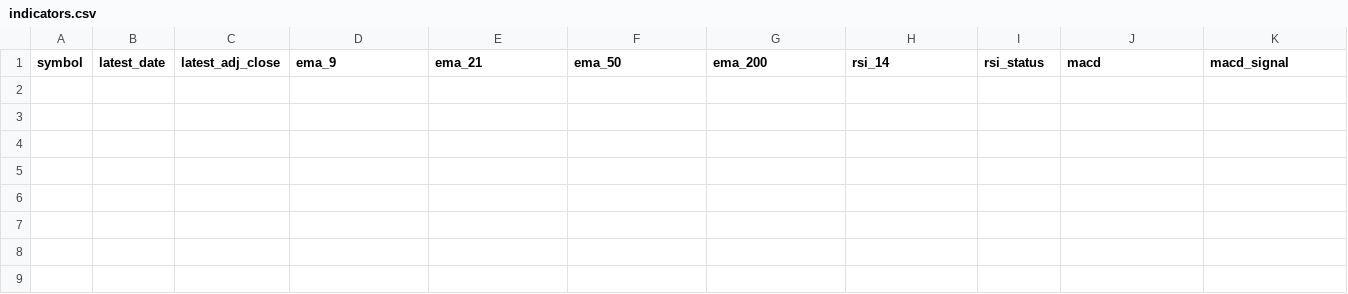
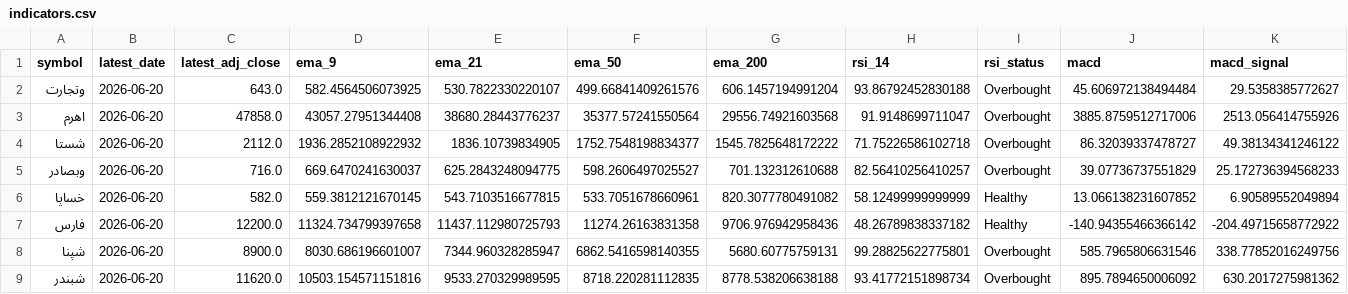
Before and after one commit to mohammadbayati/Iran-Stock-Ai-System, a CSV file: data/indicators.csv, drawn as a sheet; only a part is shown; rows hold the shown columns only; the diff names each change by its address in the sheet, - before the commit and + after, or states it on an @@ line.

```diff
--- a/data/indicators.csv
+++ b/data/indicators.csv
+row 2: وتجارت | 2026-06-20 | 643.0 | 582.4564506073925 | 530.7822330220107 | 499.66841409261576 | 606.1457194991204 | 93.86792452830188 | Overbought | 45.606972138494484 | 29.5358385772627
+row 3: اهرم | 2026-06-20 | 47858.0 | 43057.27951344408 | 38680.28443776237 | 35377.57241550564 | 29556.74921603568 | 91.9148699711047 | Overbought | 3885.8759512717006 | 2513.056414755926
+row 4: شستا | 2026-06-20 | 2112.0 | 1936.2852108922932 | 1836.10739834905 | 1752.7548198834377 | 1545.7825648172222 | 71.75226586102718 | Overbought | 86.32039337478727 | 49.38134341246122
+row 5: وبصادر | 2026-06-20 | 716.0 | 669.6470241630037 | 625.2843248094775 | 598.2606497025527 | 701.132312610688 | 82.56410256410257 | Overbought | 39.07736737551829 | 25.172736394568233
+row 6: خساپا | 2026-06-20 | 582.0 | 559.3812121670145 | 543.7103516677815 | 533.7051678660961 | 820.3077780491082 | 58.12499999999999 | Healthy | 13.066138231607852 | 6.90589552049894
+row 7: فارس | 2026-06-20 | 12200.0 | 11324.734799397658 | 11437.112980725793 | 11274.26163831358 | 9706.976942958436 | 48.26789838337182 | Healthy | -140.94355466366142 | -204.49715658772922
+row 8: شپنا | 2026-06-20 | 8900.0 | 8030.686196601007 | 7344.960328285947 | 6862.5416598140355 | 5680.60775759131 | 99.28825622775801 | Overbought | 585.7965806631546 | 338.77852016249756
+row 9: شبندر | 2026-06-20 | 11620.0 | 10503.154571151816 | 9533.270329989595 | 8718.220281112835 | 8778.538206638188 | 93.41772151898734 | Overbought | 895.7894650006092 | 630.2017275981362
```
Also changed, not shown: output/decision_report.csv.
